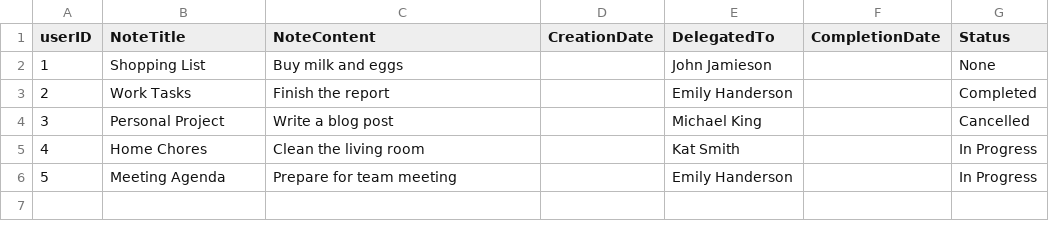
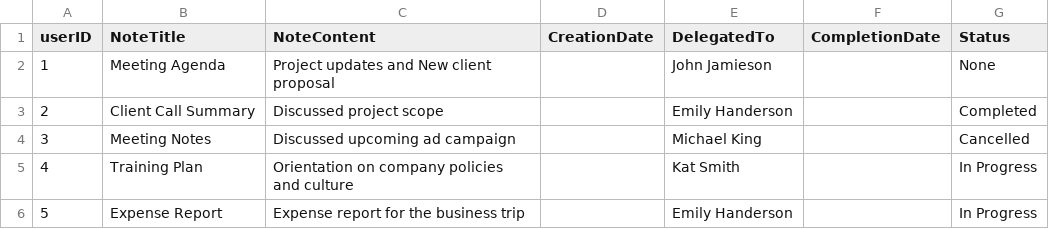
Before and after one commit to KatherineMulder/ITPR6.518-Enterprise-Software-Development-Development, a CSV file: data/Notes.csv, drawn as a sheet.

```diff
--- a/data/Notes.csv
+++ b/data/Notes.csv
@@ -1,6 +1,6 @@
 userID,NoteTitle,NoteContent,CreationDate,DelegatedTo,CompletionDate,Status
-1,Shopping List,Buy milk and eggs, ,John Jamieson, ,None
-2,Work Tasks,Finish the report, ,Emily Handerson, ,Completed
-3,Personal Project,Write a blog post, ,Michael King, ,Cancelled
-4,Home Chores,Clean the living room, ,Kat Smith, ,In Progress
-5,Meeting Agenda,Prepare for team meeting, ,Emily Handerson, ,In Progress
+1,Meeting Agenda,Project updates and New client proposal, ,John Jamieson, ,None
+2,Client Call Summary,Discussed project scope, ,Emily Handerson, ,Completed
+3,Meeting Notes,Discussed upcoming ad campaign, ,Michael King, ,Cancelled
+4,Training Plan,Orientation on company policies and culture, ,Kat Smith, ,In Progress
+5,Expense Report,Expense report for the business trip, ,Emily Handerson, ,In Progress
```
Also changed, not shown: 17 other files.
